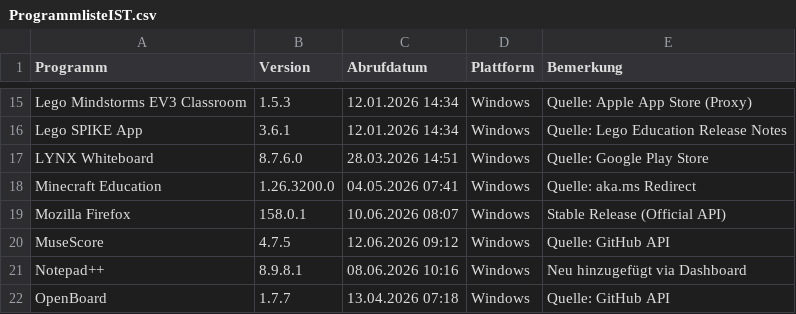
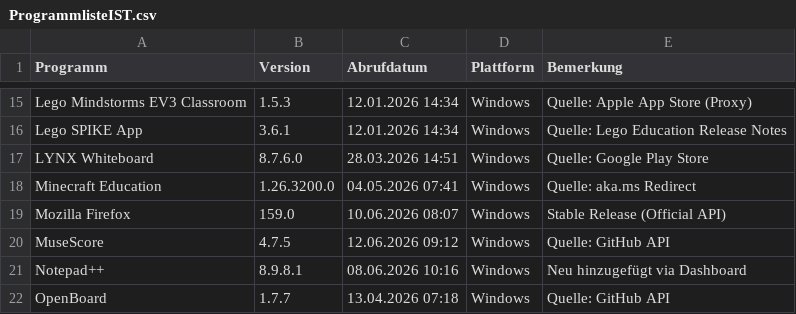
Before and after one commit to loufrance/Software-Monitor-v2, a CSV file: ProgrammlisteIST.csv, drawn as a sheet; only a part is shown, gaps mark what is left out.

```diff
--- a/ProgrammlisteIST.csv
+++ b/ProgrammlisteIST.csv
@@ -18,3 +18,3 @@
 "Minecraft Education";"1.26.3200.0";"04.05.2026 07:41";"Windows";"Quelle: aka.ms Redirect"
-"Mozilla Firefox";"158.0.1";"10.06.2026 08:07";"Windows";"Stable Release (Official API)"
+"Mozilla Firefox";"159.0";"10.06.2026 08:07";"Windows";"Stable Release (Official API)"
 "MuseScore";"4.7.5";"12.06.2026 09:12";"Windows";"Quelle: GitHub API"
```
